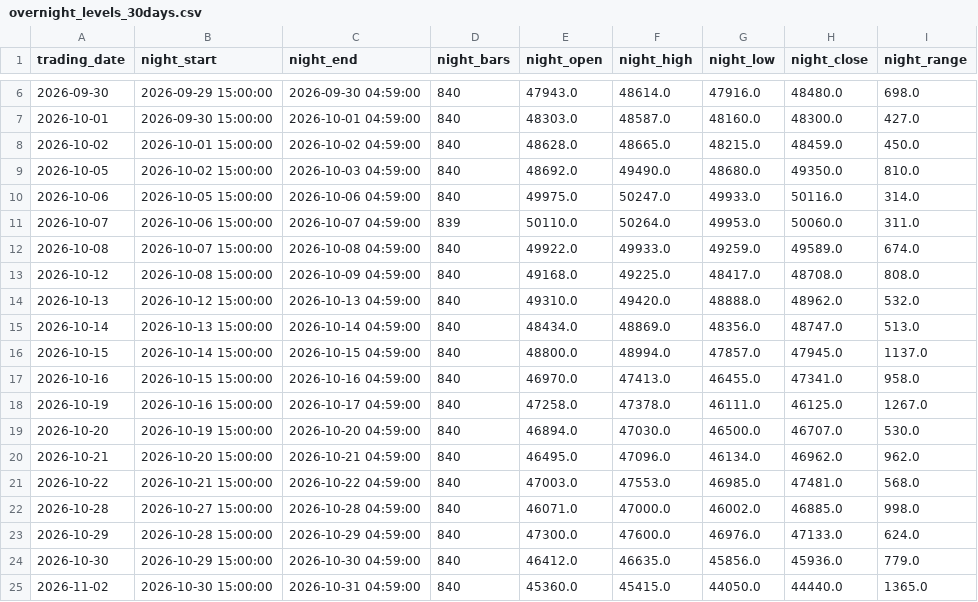
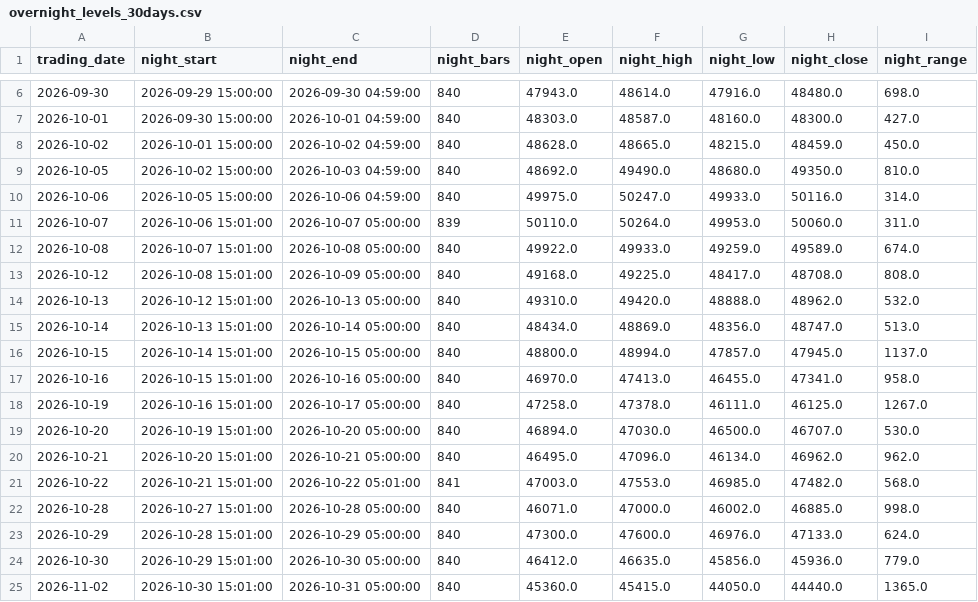
Before and after one commit to river235711/sinotrade, a CSV file: tmf_daytrading/data/overnight_levels_30days.csv, drawn as a sheet; only a part is shown, gaps mark what is left out; the diff covers the shown part only.

Commit message:
data: update overnight levels for 2026-11-10

```diff
--- a/tmf_daytrading/data/overnight_levels_30days.csv
+++ b/tmf_daytrading/data/overnight_levels_30days.csv
@@ -10,16 +10,16 @@ trading_date,night_start,night_end,night_bars,night_open,night_high,night_low,ni
 2026-10-06,2026-10-05 15:00:00,2026-10-06 04:59:00,840,49975.0,50247.0,49933.0,50116.0,314.0
-2026-10-07,2026-10-06 15:00:00,2026-10-07 04:59:00,839,50110.0,50264.0,49953.0,50060.0,311.0
-2026-10-08,2026-10-07 15:00:00,2026-10-08 04:59:00,840,49922.0,49933.0,49259.0,49589.0,674.0
-2026-10-12,2026-10-08 15:00:00,2026-10-09 04:59:00,840,49168.0,49225.0,48417.0,48708.0,808.0
-2026-10-13,2026-10-12 15:00:00,2026-10-13 04:59:00,840,49310.0,49420.0,48888.0,48962.0,532.0
-2026-10-14,2026-10-13 15:00:00,2026-10-14 04:59:00,840,48434.0,48869.0,48356.0,48747.0,513.0
-2026-10-15,2026-10-14 15:00:00,2026-10-15 04:59:00,840,48800.0,48994.0,47857.0,47945.0,1137.0
-2026-10-16,2026-10-15 15:00:00,2026-10-16 04:59:00,840,46970.0,47413.0,46455.0,47341.0,958.0
-2026-10-19,2026-10-16 15:00:00,2026-10-17 04:59:00,840,47258.0,47378.0,46111.0,46125.0,1267.0
-2026-10-20,2026-10-19 15:00:00,2026-10-20 04:59:00,840,46894.0,47030.0,46500.0,46707.0,530.0
-2026-10-21,2026-10-20 15:00:00,2026-10-21 04:59:00,840,46495.0,47096.0,46134.0,46962.0,962.0
-2026-10-22,2026-10-21 15:00:00,2026-10-22 04:59:00,840,47003.0,47553.0,46985.0,47481.0,568.0
-2026-10-28,2026-10-27 15:00:00,2026-10-28 04:59:00,840,46071.0,47000.0,46002.0,46885.0,998.0
-2026-10-29,2026-10-28 15:00:00,2026-10-29 04:59:00,840,47300.0,47600.0,46976.0,47133.0,624.0
-2026-10-30,2026-10-29 15:00:00,2026-10-30 04:59:00,840,46412.0,46635.0,45856.0,45936.0,779.0
-2026-11-02,2026-10-30 15:00:00,2026-10-31 04:59:00,840,45360.0,45415.0,44050.0,44440.0,1365.0
+2026-10-07,2026-10-06 15:01:00,2026-10-07 05:00:00,839,50110.0,50264.0,49953.0,50060.0,311.0
+2026-10-08,2026-10-07 15:01:00,2026-10-08 05:00:00,840,49922.0,49933.0,49259.0,49589.0,674.0
+2026-10-12,2026-10-08 15:01:00,2026-10-09 05:00:00,840,49168.0,49225.0,48417.0,48708.0,808.0
+2026-10-13,2026-10-12 15:01:00,2026-10-13 05:00:00,840,49310.0,49420.0,48888.0,48962.0,532.0
+2026-10-14,2026-10-13 15:01:00,2026-10-14 05:00:00,840,48434.0,48869.0,48356.0,48747.0,513.0
+2026-10-15,2026-10-14 15:01:00,2026-10-15 05:00:00,840,48800.0,48994.0,47857.0,47945.0,1137.0
+2026-10-16,2026-10-15 15:01:00,2026-10-16 05:00:00,840,46970.0,47413.0,46455.0,47341.0,958.0
+2026-10-19,2026-10-16 15:01:00,2026-10-17 05:00:00,840,47258.0,47378.0,46111.0,46125.0,1267.0
+2026-10-20,2026-10-19 15:01:00,2026-10-20 05:00:00,840,46894.0,47030.0,46500.0,46707.0,530.0
+2026-10-21,2026-10-20 15:01:00,2026-10-21 05:00:00,840,46495.0,47096.0,46134.0,46962.0,962.0
+2026-10-22,2026-10-21 15:01:00,2026-10-22 05:01:00,841,47003.0,47553.0,46985.0,47482.0,568.0
+2026-10-28,2026-10-27 15:01:00,2026-10-28 05:00:00,840,46071.0,47000.0,46002.0,46885.0,998.0
+2026-10-29,2026-10-28 15:01:00,2026-10-29 05:00:00,840,47300.0,47600.0,46976.0,47133.0,624.0
+2026-10-30,2026-10-29 15:01:00,2026-10-30 05:00:00,840,46412.0,46635.0,45856.0,45936.0,779.0
+2026-11-02,2026-10-30 15:01:00,2026-10-31 05:00:00,840,45360.0,45415.0,44050.0,44440.0,1365.0
```
Also changed, not shown: 2 added rows and 8 edited cells elsewhere in this file, tmf_daytrading/data/overnight_levels_summary.csv, 1 other file.
